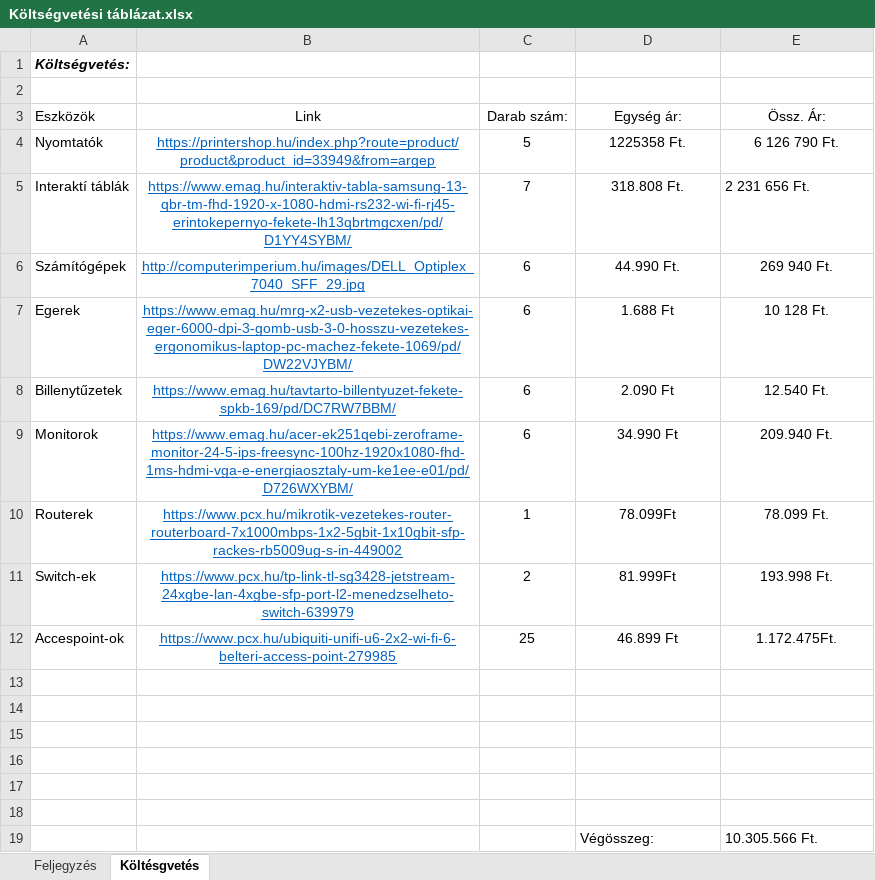
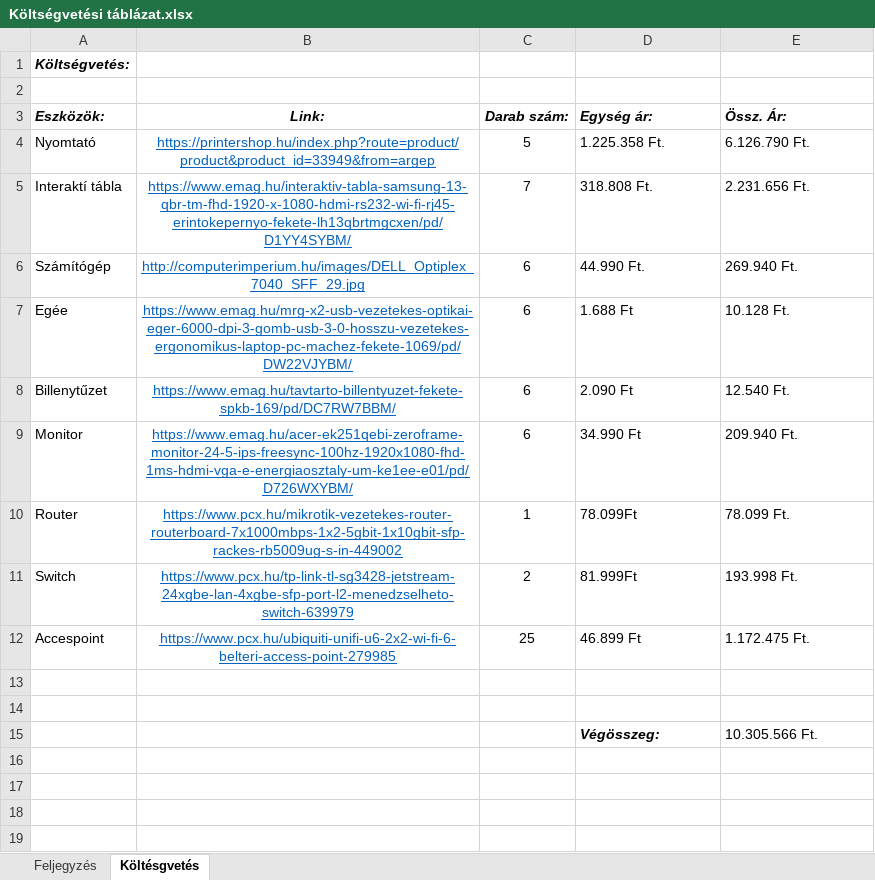
Before and after one commit to ItzAttila/pcguruk, an Excel workbook: Költségvetési táblázat.xlsx, sheet Költésgvetés, drawn as a sheet; values as stored, in another font and other column widths than the file's, no borders; removed rows and columns are numbered as before the commit, all else as after; the diff names each change by its address in the sheet, - before the commit and + after, or states it on an @@ line.

Commit message:
Add files via upload

```diff
--- a/Költségvetési táblázat.xlsx (sheet Költésgvetés)
+++ b/Költségvetési táblázat.xlsx (sheet Költésgvetés)
-A3: Eszközök
+A3: Eszközök:
@@ A3:E3 bold: off → on, italic: off → on @@
-B3: Link
+B3: Link:
-D3:E4 alignment: center
+D3:E4 alignment: left
-A4 (Eszközök:): Nyomtatók
+A4 (Eszközök:): Nyomtató
-D4 (Egység ár:): 1225358 Ft.
+D4 (Egység ár:): 1.225.358 Ft.
-E4 (Össz. Ár:): 6 126 790 Ft.
+E4 (Össz. Ár:): 6.126.790 Ft.
-A5 (Eszközök:): Interaktí táblák
+A5 (Eszközök:): Interaktí tábla
-D5 alignment: center
+D5 alignment: left
-E5 (Össz. Ár:): 2 231 656 Ft.
+E5 (Össz. Ár:): 2.231.656 Ft.
-A6 (Eszközök:): Számítógépek
+A6 (Eszközök:): Számítógép
-D6:E12 alignment: center
+D6:E12 alignment: left
-E6 (Össz. Ár:): 269 940 Ft.
+E6 (Össz. Ár:): 269.940 Ft.
-A7 (Eszközök:): Egerek
+A7 (Eszközök:): Egée
-E7 (Össz. Ár:): 10 128 Ft.
+E7 (Össz. Ár:): 10.128 Ft.
-A8 (Eszközök:): Billenytűzetek
+A8 (Eszközök:): Billenytűzet
-A9 (Eszközök:): Monitorok
+A9 (Eszközök:): Monitor
-A10 (Eszközök:): Routerek
+A10 (Eszközök:): Router
-A11 (Eszközök:): Switch-ek
+A11 (Eszközök:): Switch
-A12 (Eszközök:): Accespoint-ok
+A12 (Eszközök:): Accespoint
-E12 (Össz. Ár:): 1.172.475Ft.
+E12 (Össz. Ár:): 1.172.475 Ft.
-row 13: (empty)
-row 14: (empty)
-row 15: (empty)
-row 16: (empty)
@@ D15 bold: off → on, italic: off → on @@
```
